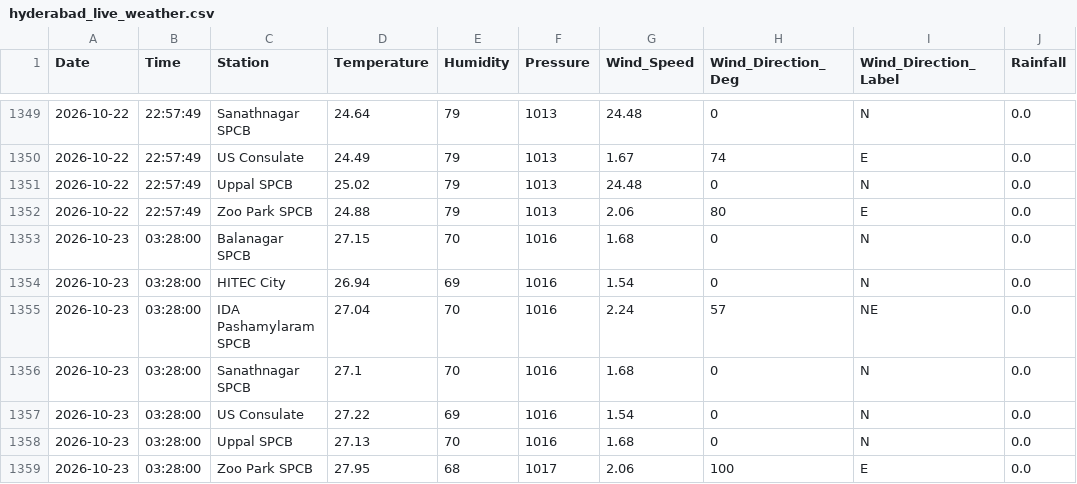
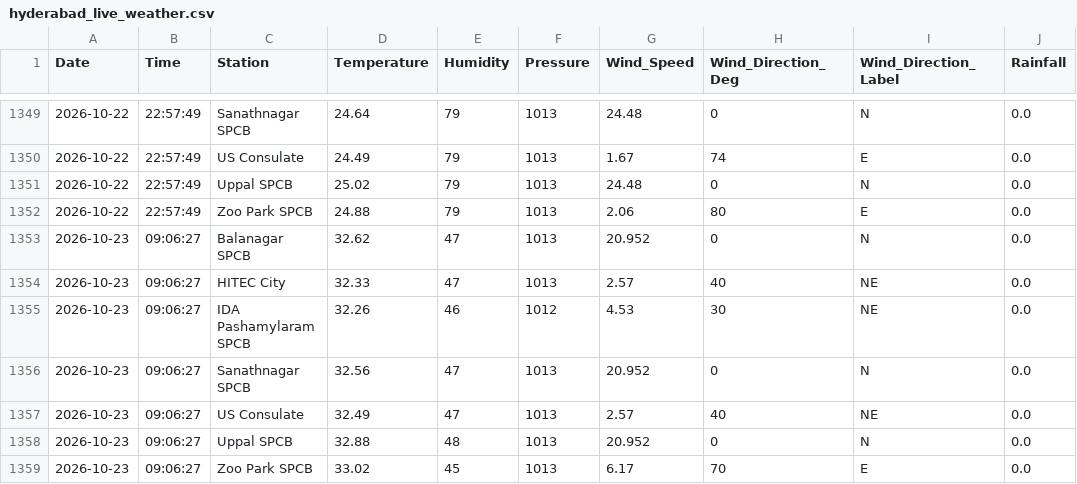
Before and after one commit to Rohan0639/Forecast, a CSV file: api/data/hyderabad_live_weather.csv, drawn as a sheet; only a part is shown, gaps mark what is left out.

```diff
--- a/api/data/hyderabad_live_weather.csv
+++ b/api/data/hyderabad_live_weather.csv
@@ -1352,8 +1352,8 @@ Date,Time,Station,Temperature,Humidity,Pressure,Wind_Speed,Wind_Direction_Deg,Wi
 2026-10-22,22:57:49,Zoo Park SPCB,24.88,79,1013,2.06,80,E,0.0
-2026-10-23,03:28:00,Balanagar SPCB,27.15,70,1016,1.68,0,N,0.0
-2026-10-23,03:28:00,HITEC City,26.94,69,1016,1.54,0,N,0.0
-2026-10-23,03:28:00,IDA Pashamylaram SPCB,27.04,70,1016,2.24,57,NE,0.0
-2026-10-23,03:28:00,Sanathnagar SPCB,27.1,70,1016,1.68,0,N,0.0
-2026-10-23,03:28:00,US Consulate,27.22,69,1016,1.54,0,N,0.0
-2026-10-23,03:28:00,Uppal SPCB,27.13,70,1016,1.68,0,N,0.0
-2026-10-23,03:28:00,Zoo Park SPCB,27.95,68,1017,2.06,100,E,0.0
+2026-10-23,09:06:27,Balanagar SPCB,32.62,47,1013,20.952,0,N,0.0
+2026-10-23,09:06:27,HITEC City,32.33,47,1013,2.57,40,NE,0.0
+2026-10-23,09:06:27,IDA Pashamylaram SPCB,32.26,46,1012,4.53,30,NE,0.0
+2026-10-23,09:06:27,Sanathnagar SPCB,32.56,47,1013,20.952,0,N,0.0
+2026-10-23,09:06:27,US Consulate,32.49,47,1013,2.57,40,NE,0.0
+2026-10-23,09:06:27,Uppal SPCB,32.88,48,1013,20.952,0,N,0.0
+2026-10-23,09:06:27,Zoo Park SPCB,33.02,45,1013,6.17,70,E,0.0
```
Also changed, not shown: api/data/live_aqi_dataset.csv.
